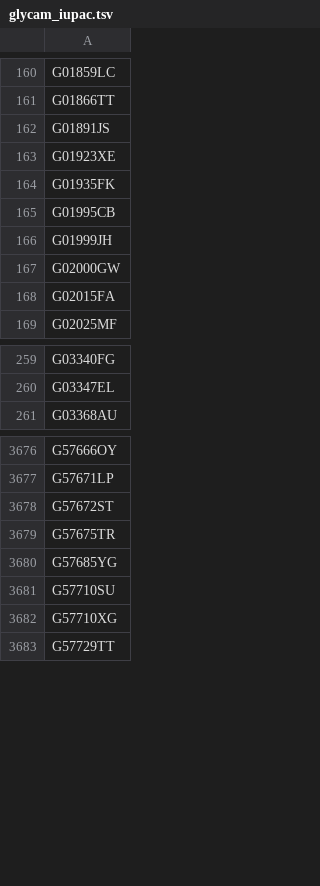
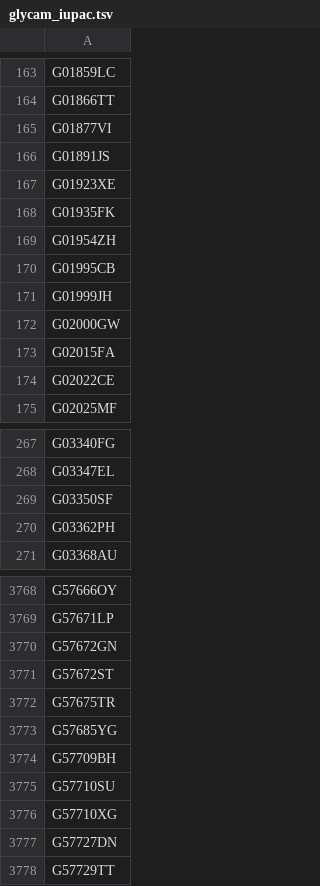
Before and after one commit to glygen-glycan-data/PyGly, a TSV file: smw/glycandata/export/glycam_iupac.tsv, drawn as a sheet; only a part is shown, gaps mark what is left out; the diff covers the shown part only; the diff names each change by its address in the sheet, - before the commit and + after, or states it on an @@ line.

```diff
--- a/smw/glycandata/export/glycam_iupac.tsv
+++ b/smw/glycandata/export/glycam_iupac.tsv
+row 165: G01877VI
+row 169: G01954ZH
+row 174: G02022CE
+row 269: G03350SF
+row 270: G03362PH
+row 3770: G57672GN
+row 3774: G57709BH
+row 3777: G57727DN
```
Also changed, not shown: 129 added rows elsewhere in this file, smw/glycandata/export/glyconnect.tsv, smw/glycandata/export/glycotree_accessions.tsv, 47 other files.
